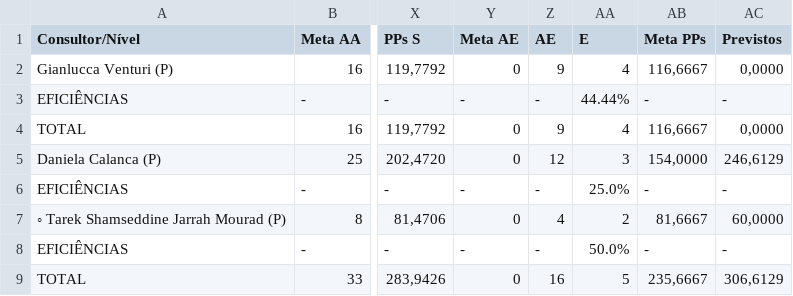
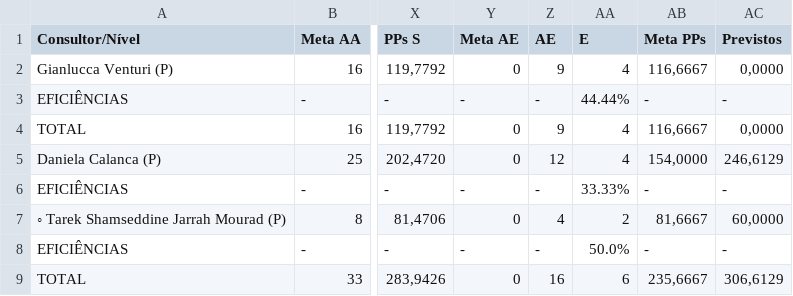
Before and after one commit to officew1goiania/gestaoavista2, a CSV file: dados_semana.csv, drawn as a sheet; only a part is shown, gaps mark what is left out; the diff names each change by its address in the sheet, - before the commit and + after, or states it on an @@ line.

```diff
--- a/dados_semana.csv
+++ b/dados_semana.csv
-AA5 (E): 3
+AA5 (E): 4
-AA6 (E): 25.0%
+AA6 (E): 33.33%
-AA9 (E): 5
+AA9 (E): 6
```
Also changed, not shown: dados_extraidos.csv, 1 other file.
